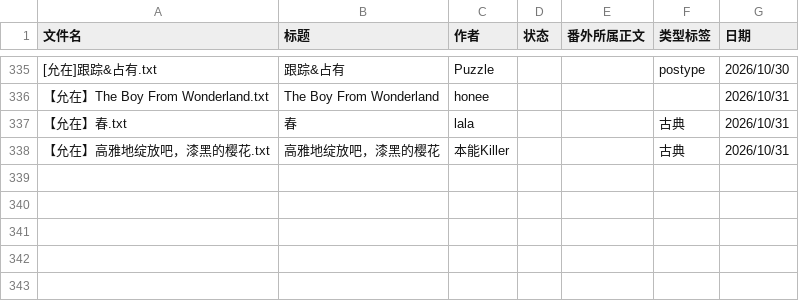
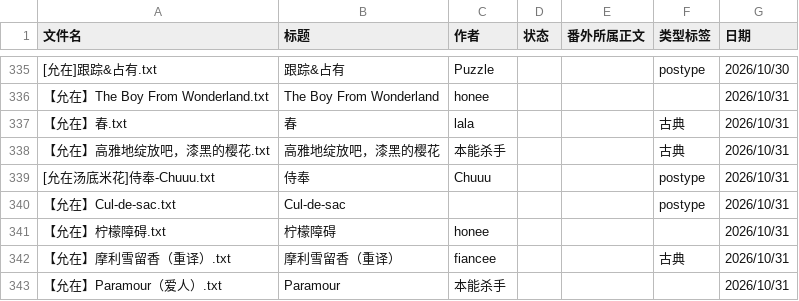
Before and after one commit to bunbearlibrary/reading-list, a CSV file: 00-books.csv, drawn as a sheet; only a part is shown, gaps mark what is left out.

Commit message:
Update book titles and add new entries in CSV

```diff
--- a/00-books.csv
+++ b/00-books.csv
@@ -337,2 +337,7 @@
 【允在】春.txt,春,lala,,,古典,2026/10/31
-【允在】高雅地绽放吧，漆黑的樱花.txt,高雅地绽放吧，漆黑的樱花,本能Killer,,,古典,2026/10/31
+【允在】高雅地绽放吧，漆黑的樱花.txt,高雅地绽放吧，漆黑的樱花,本能杀手,,,古典,2026/10/31
+[允在汤底米花]侍奉-Chuuu.txt,侍奉,Chuuu,,,postype,2026/10/31
+【允在】Cul-de-sac.txt,Cul-de-sac,,,,postype,2026/10/31
+【允在】柠檬障碍.txt,柠檬障碍,honee,,,,2026/10/31
+【允在】摩利雪留香（重译）.txt,摩利雪留香（重译）,fiancee,,,古典,2026/10/31
+【允在】Paramour（爱人）.txt,Paramour,本能杀手,,,,2026/10/31
```
